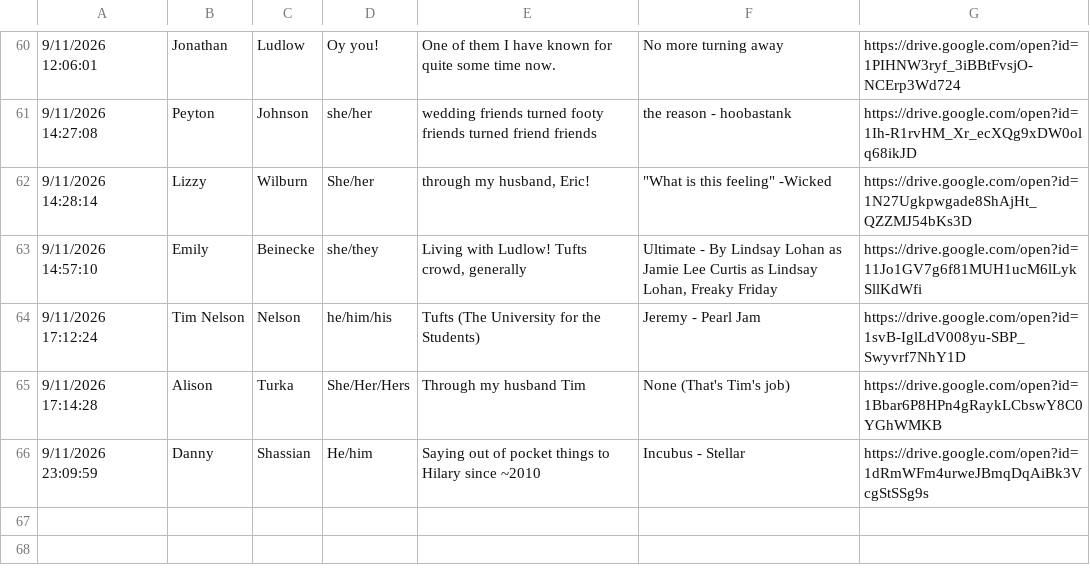
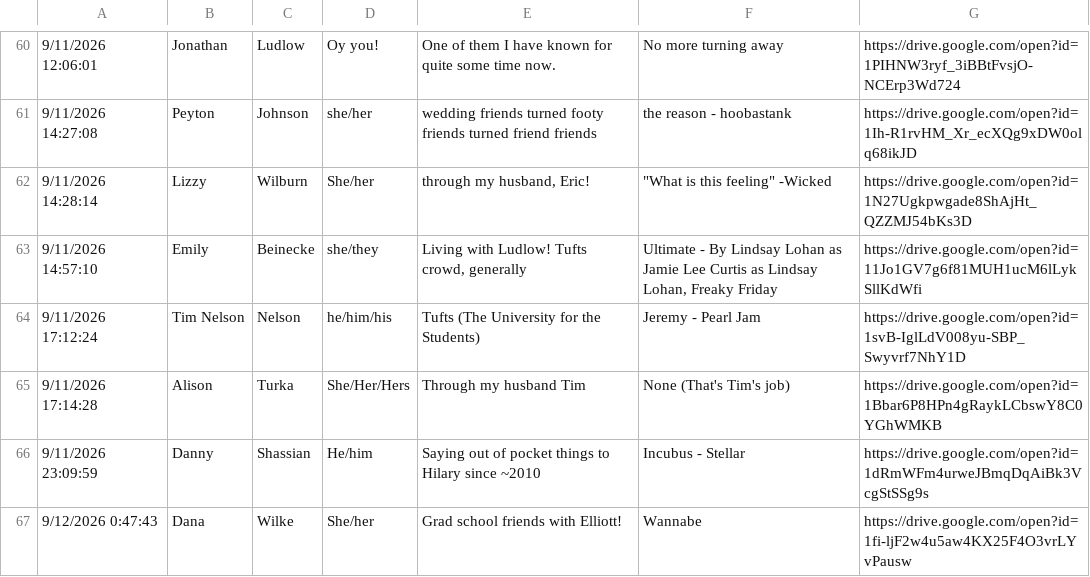
Before and after one commit to elliottengelmann/elliott-and-hilary-wedding, a CSV file: incoming/form_responses.csv, drawn as a sheet; only a part is shown, gaps mark what is left out; the diff names each change by its address in the sheet, - before the commit and + after, or states it on an @@ line.

Commit message:
Form response from dana_wilke (automated)

```diff
--- a/incoming/form_responses.csv
+++ b/incoming/form_responses.csv
+row 67: 9/12/2026 0:47:43 | Dana | Wilke | She/her | Grad school friends with Elliott! | Wannabe | https://drive.google.com/open?id=1fi-ljF2w4u5aw4KX25F4O3vrLYvPausw
```
Also changed, not shown: 1 other file.
